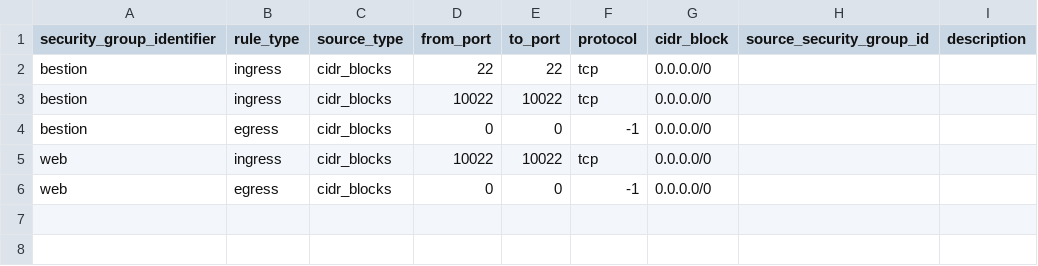
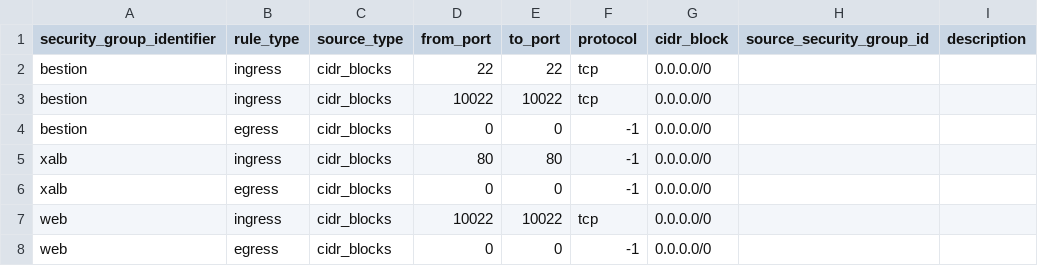
Before and after one commit to LEE-S-J-HUB/terraform-csv, a CSV file: 22_SecurityGroup/Resource/security_group_rule.csv (was SecurityGroup/Resource/security_group_rule.csv), drawn as a sheet; the diff names each change by its address in the sheet, - before the commit and + after, or states it on an @@ line.

```diff
--- a/SecurityGroup/Resource/security_group_rule.csv
+++ b/22_SecurityGroup/Resource/security_group_rule.csv
+row 5: xalb | ingress | cidr_blocks | 80 | 80 | -1 | 0.0.0.0/0
+row 6: xalb | egress | cidr_blocks | 0 | 0 | -1 | 0.0.0.0/0
```
Also changed, not shown: 51 other files.
